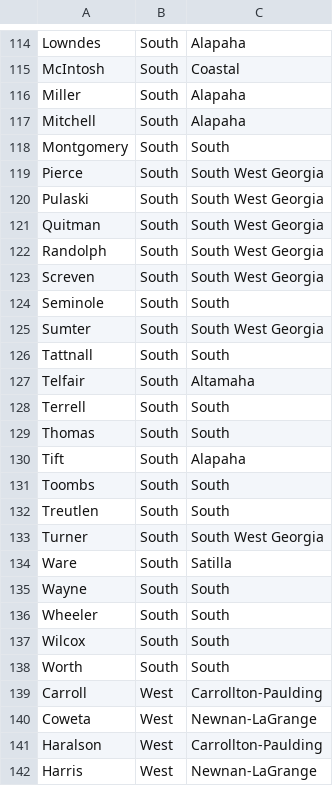
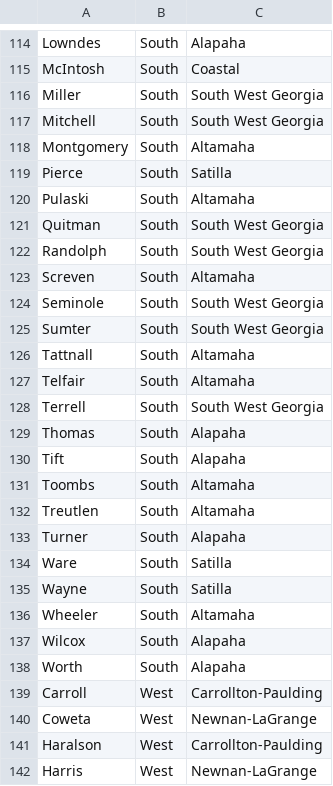
Before and after one commit to davidboers/2026electionmodels, a CSV file: regions/regions_nonmetro.csv, drawn as a sheet; only a part is shown, gaps mark what is left out; the diff covers the shown part only.

```diff
--- a/regions/regions_nonmetro.csv
+++ b/regions/regions_nonmetro.csv
@@ -115,25 +115,25 @@ Lowndes,South,Alapaha
 McIntosh,South,Coastal
-Miller,South,Alapaha
-Mitchell,South,Alapaha
-Montgomery,South,South
-Pierce,South,South West Georgia
-Pulaski,South,South West Georgia
+Miller,South,South West Georgia
+Mitchell,South,South West Georgia
+Montgomery,South,Altamaha
+Pierce,South,Satilla
+Pulaski,South,Altamaha
 Quitman,South,South West Georgia
 Randolph,South,South West Georgia
-Screven,South,South West Georgia
-Seminole,South,South
+Screven,South,Altamaha
+Seminole,South,South West Georgia
 Sumter,South,South West Georgia
-Tattnall,South,South
+Tattnall,South,Altamaha
 Telfair,South,Altamaha
-Terrell,South,South
-Thomas,South,South
+Terrell,South,South West Georgia
+Thomas,South,Alapaha
 Tift,South,Alapaha
-Toombs,South,South
-Treutlen,South,South
-Turner,South,South West Georgia
+Toombs,South,Altamaha
+Treutlen,South,Altamaha
+Turner,South,Alapaha
 Ware,South,Satilla
-Wayne,South,South
-Wheeler,South,South
-Wilcox,South,South
-Worth,South,South
+Wayne,South,Satilla
+Wheeler,South,Altamaha
+Wilcox,South,Alapaha
+Worth,South,Alapaha
 Carroll,West,Carrollton-Paulding
```
Also changed, not shown: 16 edited cells elsewhere in this file, 3 other files.
